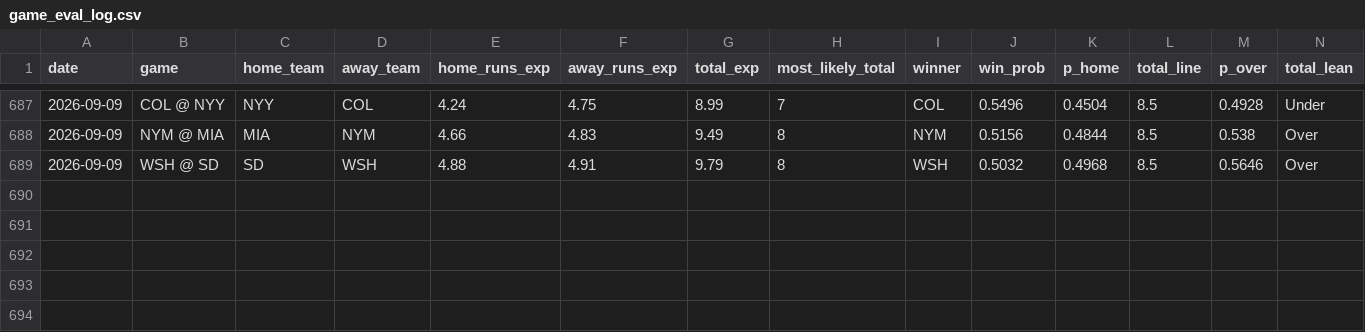
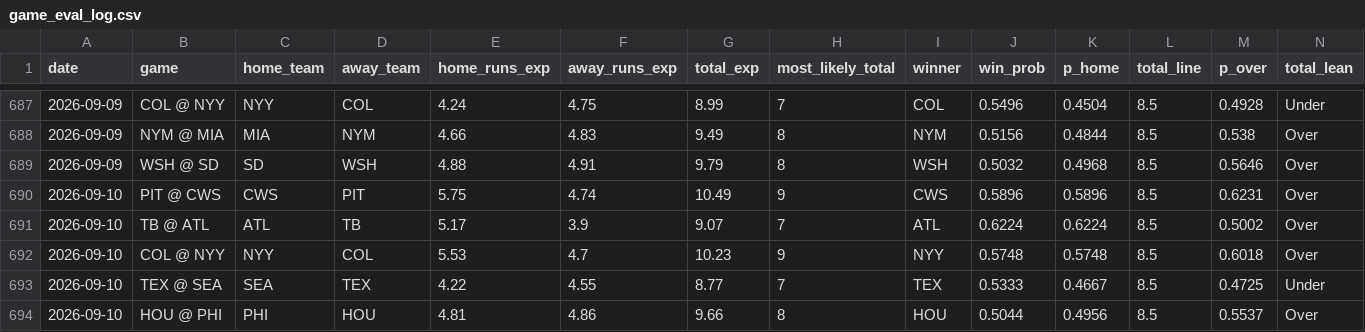
Before and after one commit to kevonjack314-tech/Mlb-hr-projection, a CSV file: data/game_eval_log.csv, drawn as a sheet; only a part is shown, gaps mark what is left out; rows hold the shown columns only; the diff names each change by its address in the sheet, - before the commit and + after, or states it on an @@ line.

```diff
--- a/data/game_eval_log.csv
+++ b/data/game_eval_log.csv
+row 690: 2026-09-10 | PIT @ CWS | CWS | PIT | 5.75 | 4.74 | 10.49 | 9 | CWS | 0.5896 | 0.5896 | 8.5 | 0.6231 | Over
+row 691: 2026-09-10 | TB @ ATL | ATL | TB | 5.17 | 3.9 | 9.07 | 7 | ATL | 0.6224 | 0.6224 | 8.5 | 0.5002 | Over
+row 692: 2026-09-10 | COL @ NYY | NYY | COL | 5.53 | 4.7 | 10.23 | 9 | NYY | 0.5748 | 0.5748 | 8.5 | 0.6018 | Over
+row 693: 2026-09-10 | TEX @ SEA | SEA | TEX | 4.22 | 4.55 | 8.77 | 7 | TEX | 0.5333 | 0.4667 | 8.5 | 0.4725 | Under
+row 694: 2026-09-10 | HOU @ PHI | PHI | HOU | 4.81 | 4.86 | 9.66 | 8 | HOU | 0.5044 | 0.4956 | 8.5 | 0.5537 | Over
```
Also changed, not shown: data/lineup_hr_log.csv, 2 other files.
